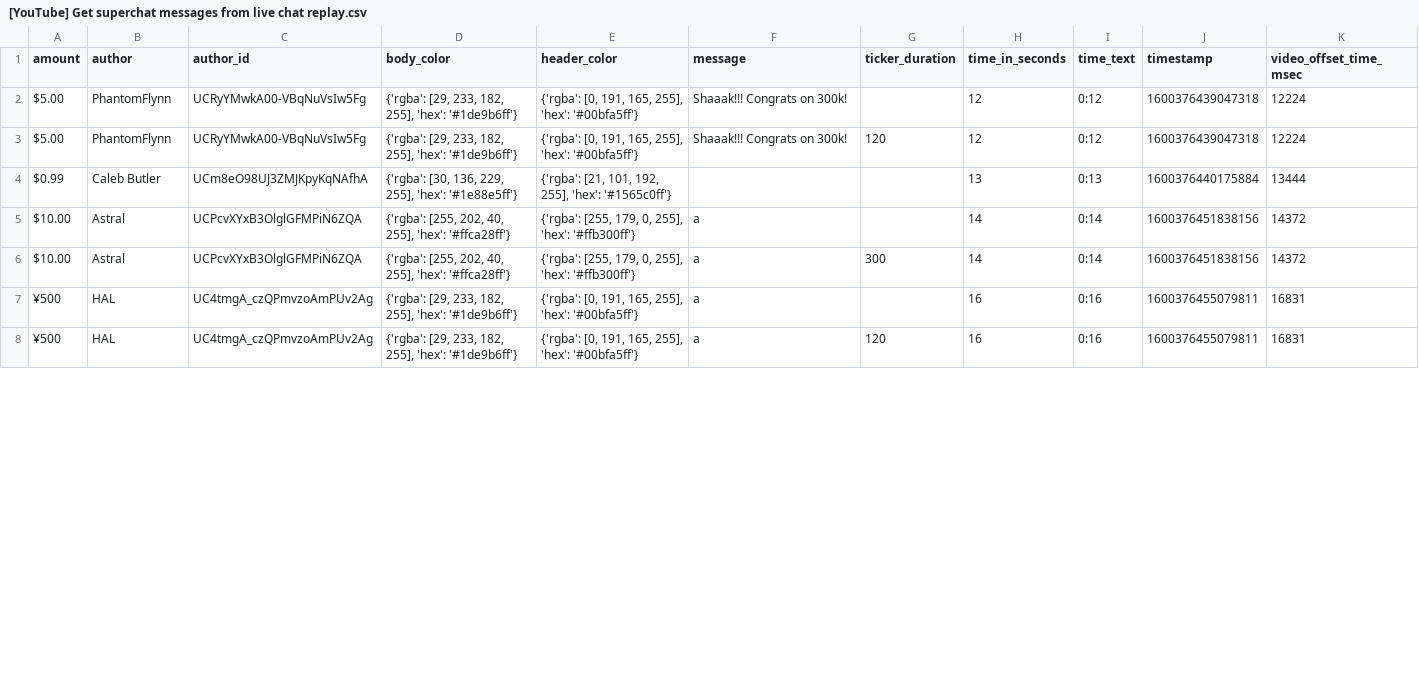
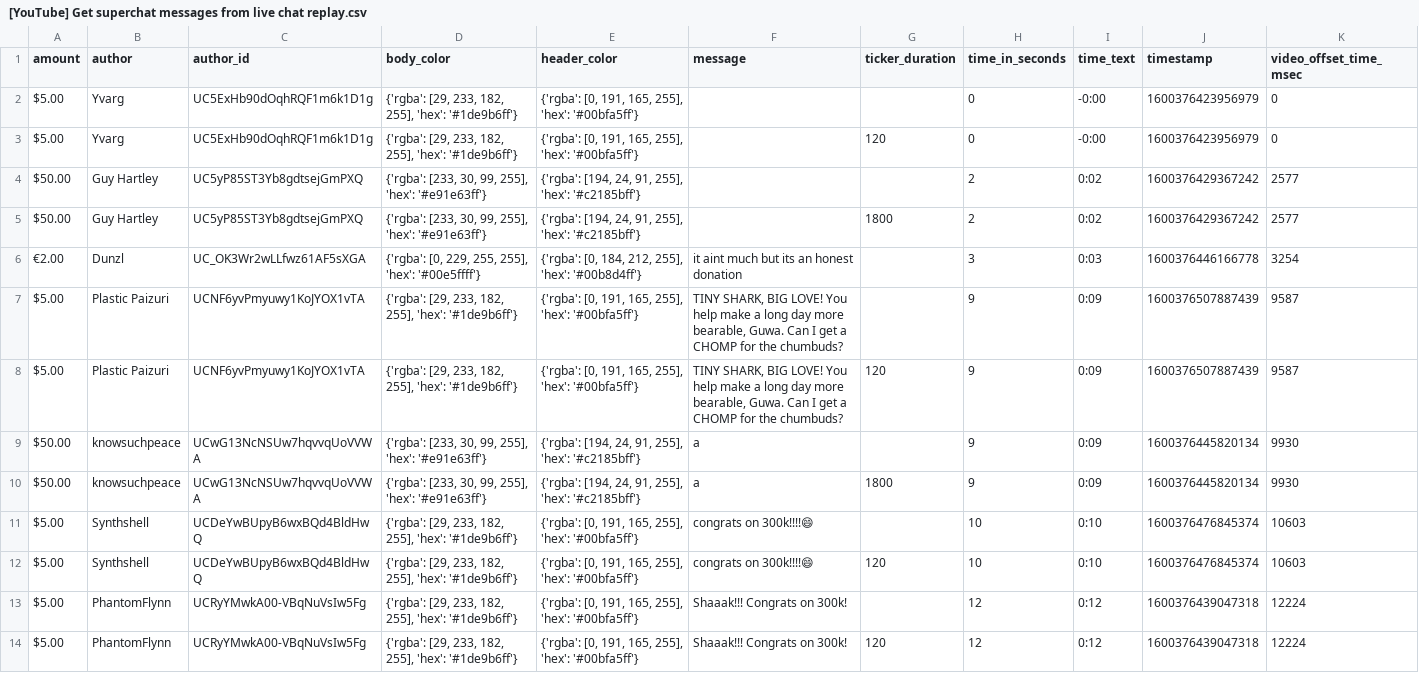
Before and after one commit to xenova/chat-downloader, a CSV file: examples/[YouTube] Get superchat messages from live chat replay.csv, drawn as a sheet; only a part is shown; the shorter side is filled out with more unchanged rows.

```diff
--- a/examples/[YouTube] Get superchat messages from live chat replay.csv
+++ b/examples/[YouTube] Get superchat messages from live chat replay.csv
@@ -1,2 +1,13 @@
 amount,author,author_id,body_color,header_color,message,ticker_duration,time_in_seconds,time_text,timestamp,video_offset_time_msec
+$5.00,Yvarg,UC5ExHb90dOqhRQF1m6k1D1g,"{'rgba': [29, 233, 182, 255], 'hex': '#1de9b6ff'}","{'rgba': [0, 191, 165, 255], 'hex': '#00bfa5ff'}",,,0,-0:00,1600376423956979,0
+$5.00,Yvarg,UC5ExHb90dOqhRQF1m6k1D1g,"{'rgba': [29, 233, 182, 255], 'hex': '#1de9b6ff'}","{'rgba': [0, 191, 165, 255], 'hex': '#00bfa5ff'}",,120,0,-0:00,1600376423956979,0
+$50.00,Guy Hartley,UC5yP85ST3Yb8gdtsejGmPXQ,"{'rgba': [233, 30, 99, 255], 'hex': '#e91e63ff'}","{'rgba': [194, 24, 91, 255], 'hex': '#c2185bff'}",,,2,0:02,1600376429367242,2577
+$50.00,Guy Hartley,UC5yP85ST3Yb8gdtsejGmPXQ,"{'rgba': [233, 30, 99, 255], 'hex': '#e91e63ff'}","{'rgba': [194, 24, 91, 255], 'hex': '#c2185bff'}",,1800,2,0:02,1600376429367242,2577
+€2.00,Dunzl,UC_OK3Wr2wLLfwz61AF5sXGA,"{'rgba': [0, 229, 255, 255], 'hex': '#00e5ffff'}","{'rgba': [0, 184, 212, 255], 'hex': '#00b8d4ff'}",it aint much but its an honest donation,,3,0:03,1600376446166778,3254
+$5.00,Plastic Paizuri,UCNF6yvPmyuwy1KoJYOX1vTA,"{'rgba': [29, 233, 182, 255], 'hex': '#1de9b6ff'}","{'rgba': [0, 191, 165, 255], 'hex': '#00bfa5ff'}","TINY SHARK, BIG LOVE! You help make a long day more bearable, Guwa. Can I get a CHOMP for the chumbuds?",,9,0:09,1600376507887439,9587
+$5.00,Plastic Paizuri,UCNF6yvPmyuwy1KoJYOX1vTA,"{'rgba': [29, 233, 182, 255], 'hex': '#1de9b6ff'}","{'rgba': [0, 191, 165, 255], 'hex': '#00bfa5ff'}","TINY SHARK, BIG LOVE! You help make a long day more bearable, Guwa. Can I get a CHOMP for the chumbuds?",120,9,0:09,1600376507887439,9587
+$50.00,knowsuchpeace,UCwG13NcNSUw7hqvvqUoVVWA,"{'rgba': [233, 30, 99, 255], 'hex': '#e91e63ff'}","{'rgba': [194, 24, 91, 255], 'hex': '#c2185bff'}",a,,9,0:09,1600376445820134,9930
+$50.00,knowsuchpeace,UCwG13NcNSUw7hqvvqUoVVWA,"{'rgba': [233, 30, 99, 255], 'hex': '#e91e63ff'}","{'rgba': [194, 24, 91, 255], 'hex': '#c2185bff'}",a,1800,9,0:09,1600376445820134,9930
+$5.00,Synthshell,UCDeYwBUpyB6wxBQd4BldHwQ,"{'rgba': [29, 233, 182, 255], 'hex': '#1de9b6ff'}","{'rgba': [0, 191, 165, 255], 'hex': '#00bfa5ff'}",congrats on 300k!!!!😄,,10,0:10,1600376476845374,10603
+$5.00,Synthshell,UCDeYwBUpyB6wxBQd4BldHwQ,"{'rgba': [29, 233, 182, 255], 'hex': '#1de9b6ff'}","{'rgba': [0, 191, 165, 255], 'hex': '#00bfa5ff'}",congrats on 300k!!!!😄,120,10,0:10,1600376476845374,10603
 $5.00,PhantomFlynn,UCRyYMwkA00-VBqNuVsIw5Fg,"{'rgba': [29, 233, 182, 255], 'hex': '#1de9b6ff'}","{'rgba': [0, 191, 165, 255], 'hex': '#00bfa5ff'}",Shaaak!!! Congrats on 300k!,,12,0:12,1600376439047318,12224
```
Also changed, not shown: examples/[YouTube] Get all types of messages from top chat replay.csv, examples/[YouTube] Get live chat replay with start and end time.csv, 16 other files.
